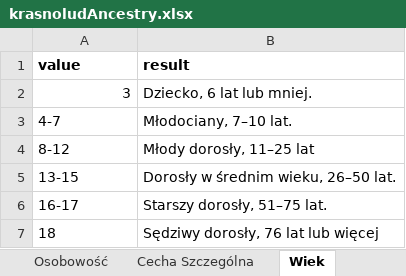
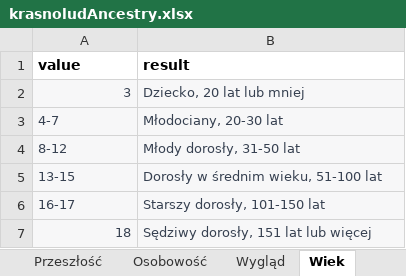
Before and after one commit to MRGuziX/CWD_Hero_Creator, an Excel workbook: dataBase/krasnoludAncestry.xlsx, sheet Wiek, drawn as a sheet; values as stored, in another font and other column widths than the file's, no borders; the diff names each change by its address in the sheet, - before the commit and + after, or states it on an @@ line.

```diff
--- a/dataBase/krasnoludAncestry.xlsx (sheet Wiek)
+++ b/dataBase/krasnoludAncestry.xlsx (sheet Wiek)
-sheet tab: Cecha Szczególna
+sheet tab: Wygląd
@@ A2:B7 fill: none → #F7F7F8, text colour: black → #374151, text size: smaller @@
-B2 (result): Dziecko, 6 lat lub mniej.
+B2 (result): Dziecko, 20 lat lub mniej
-B3 (result): Młodociany, 7–10 lat.
+B3 (result): Młodociany, 20-30 lat
-B4 (result): Młody dorosły, 11–25 lat
+B4 (result): Młody dorosły, 31-50 lat
-B5 (result): Dorosły w średnim wieku, 26–50 lat.
+B5 (result): Dorosły w średnim wieku, 51-100 lat
-B6 (result): Starszy dorosły, 51–75 lat.
+B6 (result): Starszy dorosły, 101-150 lat
-A7 alignment: left
+A7 alignment: right
-B7 (result): Sędziwy dorosły, 76 lat lub więcej
+B7 (result): Sędziwy dorosły, 151 lat lub więcej
```
Also changed, not shown: sheet Znienawidzone Stworzenia, sheet Wygląd, sheet Przeszłość, sheet Budowa Ciała, sheet Osobowość, sheet krasnoludAncestry, other sheet tabs, dataBase/goblinAncestry.xlsx, dataBase/odmieniecAncestry.xlsx, 3 other files.
